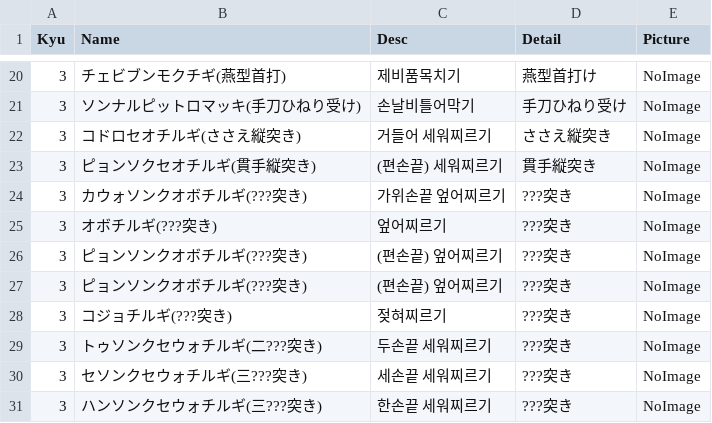
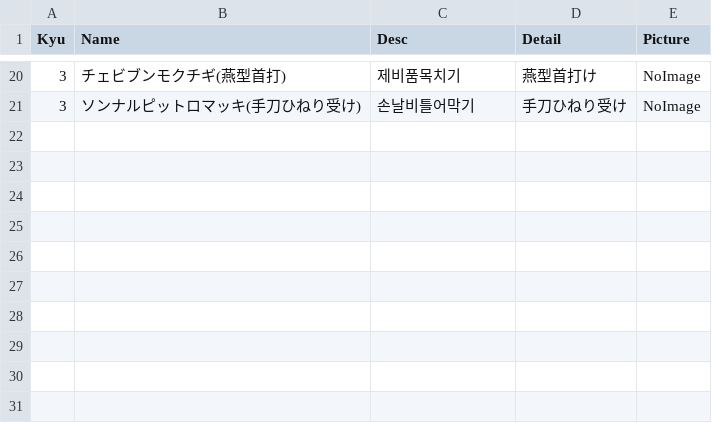
Before and after one commit to shinriyo/xamarin_pooksae, a CSV file: dbCSV/elbow.csv, drawn as a sheet; only a part is shown, gaps mark what is left out.

```diff
--- a/dbCSV/elbow.csv
+++ b/dbCSV/elbow.csv
@@ -21,11 +21 @@ Kyu,Name,Desc,Detail,Picture
 3,ソンナルピットロマッキ(手刀ひねり受け),손날비틀어막기,手刀ひねり受け,NoImage
-3,コドロセオチルギ(ささえ縦突き),거들어 세워찌르기,ささえ縦突き,NoImage
-3,ピョンソクセオチルギ(貫手縦突き),(편손끝) 세워찌르기,貫手縦突き,NoImage
-3,カウォソンクオボチルギ(???突き),가위손끝 엎어찌르기,???突き,NoImage
-3,オボチルギ(???突き),엎어찌르기,???突き,NoImage
-3,ピョンソンクオボチルギ(???突き),(편손끝) 엎어찌르기,???突き,NoImage
-3,ピョンソンクオボチルギ(???突き),(편손끝) 엎어찌르기,???突き,NoImage
-3,コジョチルギ(???突き),젖혀찌르기,???突き,NoImage
-3,トゥソンクセウォチルギ(二???突き),두손끝 세워찌르기,???突き,NoImage
-3,セソンクセウォチルギ(三???突き),세손끝 세워찌르기,???突き,NoImage
-3,ハンソンクセウォチルギ(三???突き),한손끝 세워찌르기,???突き,NoImage
```
Also changed, not shown: 2 other files.
